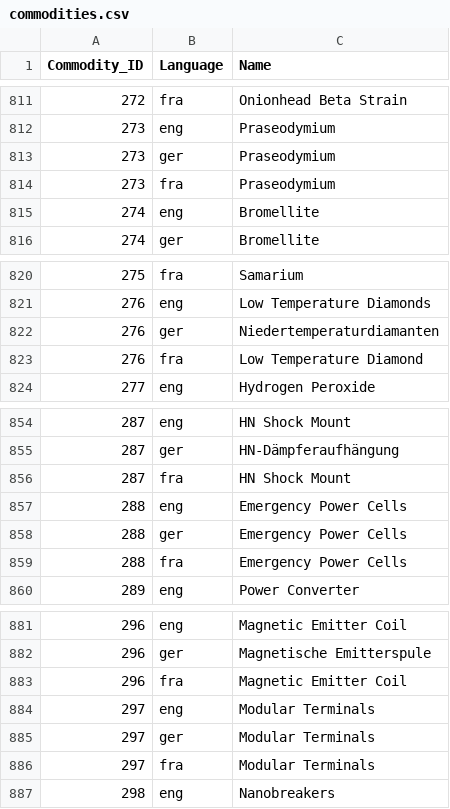
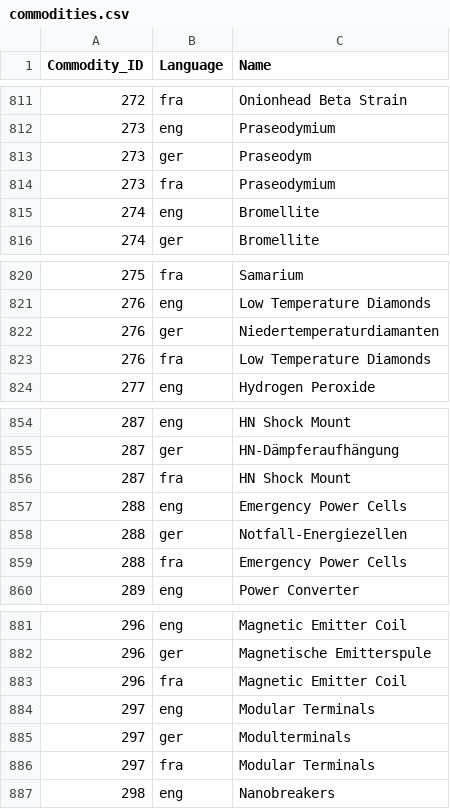
Before and after one commit to Duke-Jones/ED-IBE, a CSV file: ED-IBE/Data/commodities.csv, drawn as a sheet; only a part is shown, gaps mark what is left out.

Commit message:
v0.5.9   * fixed a possible crash reasons when importing data from eddb   * a few new commodity localizations for german   * first steps for a additional supply/stock filter (not finished)

```diff
--- a/ED-IBE/Data/commodities.csv
+++ b/ED-IBE/Data/commodities.csv
@@ -812,3 +812,3 @@ Commodity_ID;Language;Name
 273;eng;Praseodymium
-273;ger;Praseodymium
+273;ger;Praseodym
 273;fra;Praseodymium
@@ -822,3 +822,3 @@ Commodity_ID;Language;Name
 276;ger;Niedertemperaturdiamanten
-276;fra;Low Temperature Diamond
+276;fra;Low Temperature Diamonds
 277;eng;Hydrogen Peroxide
@@ -857,3 +857,3 @@ Commodity_ID;Language;Name
 288;eng;Emergency Power Cells
-288;ger;Emergency Power Cells
+288;ger;Notfall-Energiezellen
 288;fra;Emergency Power Cells
@@ -884,3 +884,3 @@ Commodity_ID;Language;Name
 297;eng;Modular Terminals
-297;ger;Modular Terminals
+297;ger;Modulterminals
 297;fra;Modular Terminals
```
Also changed, not shown: 7 other files.
